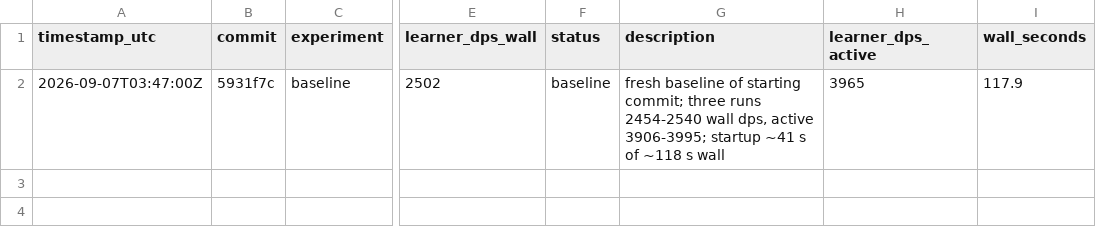
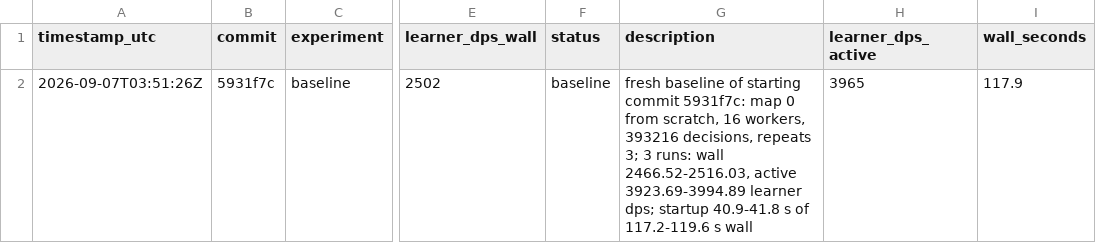
Before and after one commit to mteam88/bopl-rl, a TSV file: native/rl/autoresearch/results.tsv, drawn as a sheet; only a part is shown, gaps mark what is left out; the diff names each change by its address in the sheet, - before the commit and + after, or states it on an @@ line.

Commit message:
Derive results.tsv baseline row from saved artifacts (record.py)

```diff
--- a/native/rl/autoresearch/results.tsv
+++ b/native/rl/autoresearch/results.tsv
-A2 (timestamp_utc): 2026-09-07T03:47:00Z
+A2 (timestamp_utc): 2026-09-07T03:51:26Z
-G2 (description): …of starting commit; three runs 2454-2540 wall dps, active 3906-3995; startup ~41 s of ~118 s wall
+G2 (description): …of starting commit 5931f7c: map 0 from scratch, 16 workers, 393216 decisions, repeats 3; 3 runs: wall 2466.52-2516.03, active 3923.69-3994.89 learner dps; startup 40.9-41.8 s of 117.2-119.6 s wall
```
Also changed, not shown: 1 other file.
